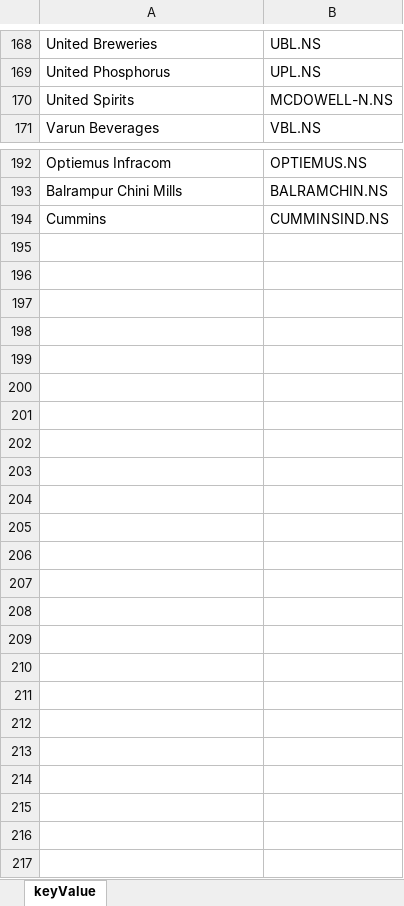
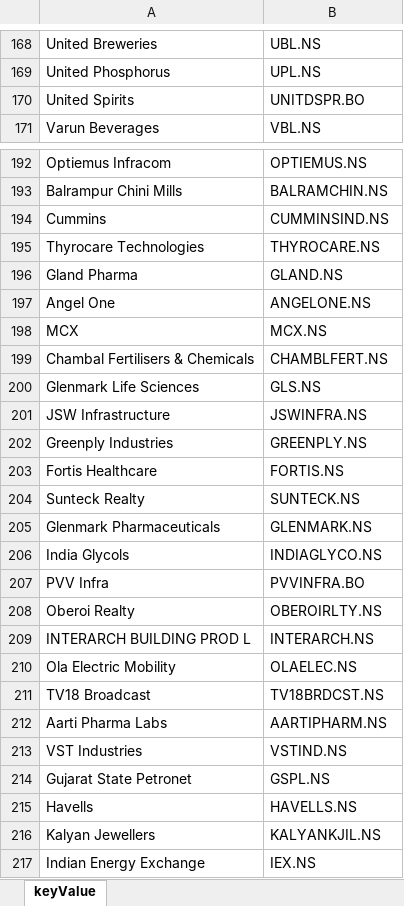
Before and after one commit to tanwarrohit825/CleanUpTardeDataCsv, an Excel workbook: keyValue.xlsx, sheet keyValue, drawn as a sheet; only a part is shown, gaps mark what is left out; values as stored, in another font and other column widths than the file's, no borders; table styles not drawn; the diff names each change by its address in the sheet, - before the commit and + after, or states it on an @@ line.

```diff
--- a/keyValue.xlsx (sheet keyValue)
+++ b/keyValue.xlsx (sheet keyValue)
-B170: MCDOWELL-N.NS
+B170: UNITDSPR.BO
+row 195: Thyrocare Technologies | THYROCARE.NS
+row 196: Gland Pharma | GLAND.NS
+row 197: Angel One | ANGELONE.NS
+row 198: MCX | MCX.NS
+row 199: Chambal Fertilisers & Chemicals | CHAMBLFERT.NS
+row 200: Glenmark Life Sciences | GLS.NS
+row 201: JSW Infrastructure | JSWINFRA.NS
+row 202: Greenply Industries | GREENPLY.NS
+row 203: Fortis Healthcare | FORTIS.NS
+row 204: Sunteck Realty | SUNTECK.NS
+row 205: Glenmark Pharmaceuticals | GLENMARK.NS
+row 206: India Glycols | INDIAGLYCO.NS
+row 207: PVV Infra | PVVINFRA.BO
+row 208: Oberoi Realty | OBEROIRLTY.NS
+row 209: INTERARCH BUILDING PROD L | INTERARCH.NS
+row 210: Ola Electric Mobility | OLAELEC.NS
+row 211: TV18 Broadcast | TV18BRDCST.NS
+row 212: Aarti Pharma Labs | AARTIPHARM.NS
+row 213: VST Industries | VSTIND.NS
+row 214: Gujarat State Petronet | GSPL.NS
+row 215: Havells | HAVELLS.NS
+row 216: Kalyan Jewellers | KALYANKJIL.NS
+row 217: Indian Energy Exchange | IEX.NS
```
Also changed, not shown: 1 other file.
